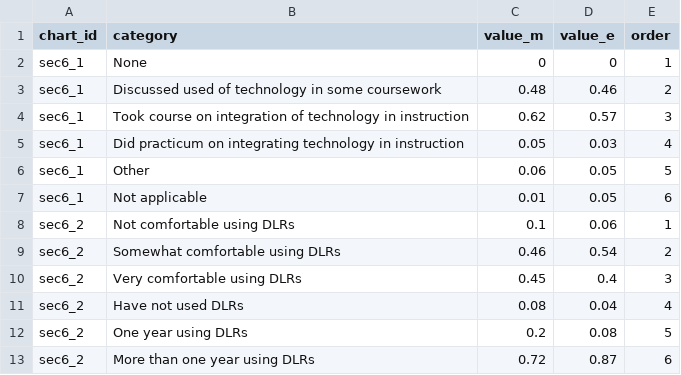
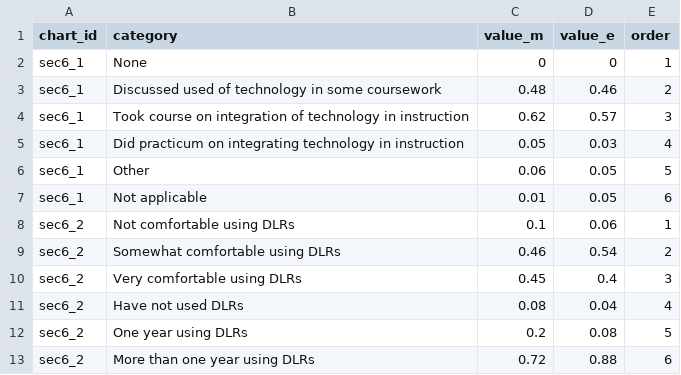
Before and after one commit to slee-w/slee-w.github.io, a TSV file: nseld/assets/data/sec6.tsv, drawn as a sheet.

```diff
--- a/nseld/assets/data/sec6.tsv
+++ b/nseld/assets/data/sec6.tsv
@@ -12,2 +12,2 @@ sec6_2	Have not used DLRs	0.08	0.04	4
 sec6_2	One year using DLRs	0.2	0.08	5
-sec6_2	More than one year using DLRs	0.72	0.87	6
+sec6_2	More than one year using DLRs	0.72	0.88	6
```
Also changed, not shown: nseld/assets/data/sec3.tsv, 3 other files.
